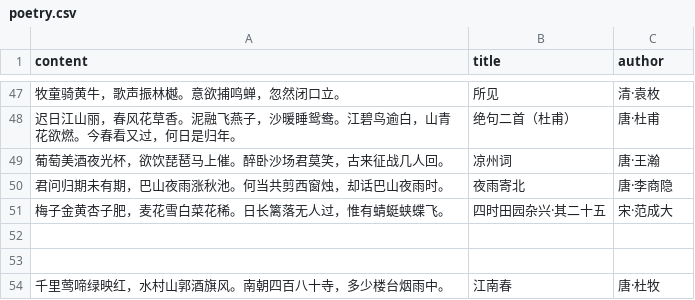
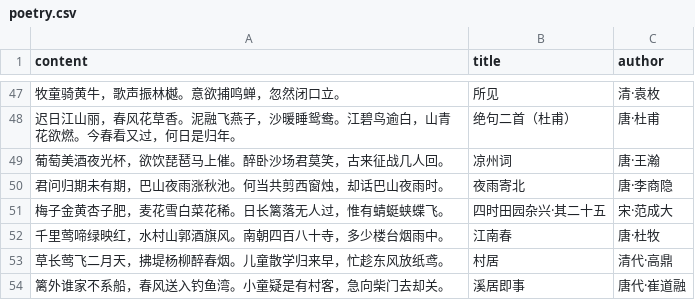
Before and after one commit to HenryLoveMiller/ja, a CSV file: poetry.csv, drawn as a sheet; only a part is shown, gaps mark what is left out; removed rows and columns are numbered as before the commit, all else as after; the diff names each change by its address in the sheet, - before the commit and + after, or states it on an @@ line.

Commit message:
Update poetry.csv

```diff
--- a/poetry.csv
+++ b/poetry.csv
-row 52: (empty)
-row 53: (empty)
+row 53: 草长莺飞二月天，拂堤杨柳醉春烟。儿童散学归来早，忙趁东风放纸鸢。 | 村居 | 清代·高鼎
+row 54: 篱外谁家不系船，春风送入钓鱼湾。小童疑是有村客，急向柴门去却关。 | 溪居即事 | 唐代·崔道融
```
